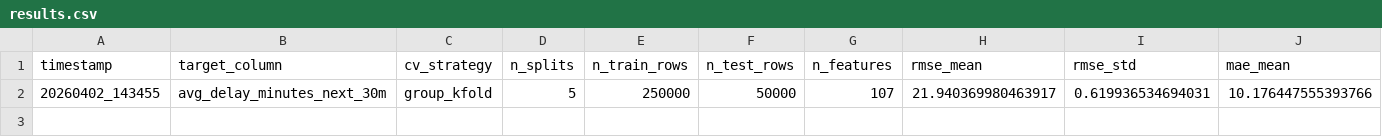
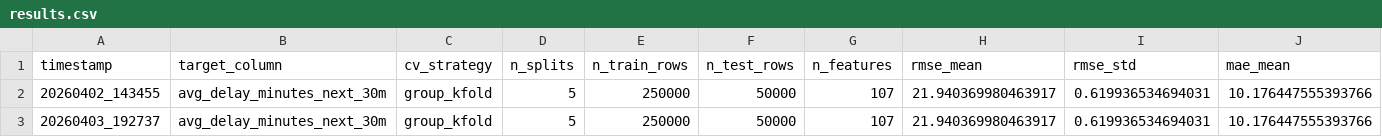
Before and after one commit to TongKey-gy/Smart-Warehouse-Outbound-Delay-Prediction-using-AI, a CSV file: logs/results.csv, drawn as a sheet; only a part is shown; rows hold the shown columns only; the diff names each change by its address in the sheet, - before the commit and + after, or states it on an @@ line.

Commit message:
Log baseline training run results

```diff
--- a/logs/results.csv
+++ b/logs/results.csv
+row 3: 20260403_192737 | avg_delay_minutes_next_30m | group_kfold | 5 | 250000 | 50000 | 107 | 21.940369980463917 | 0.619936534694031 | 10.176447555393766
```
Also changed, not shown: 1 other file.
